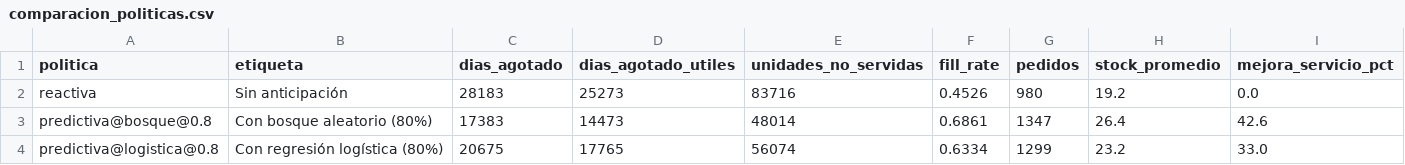
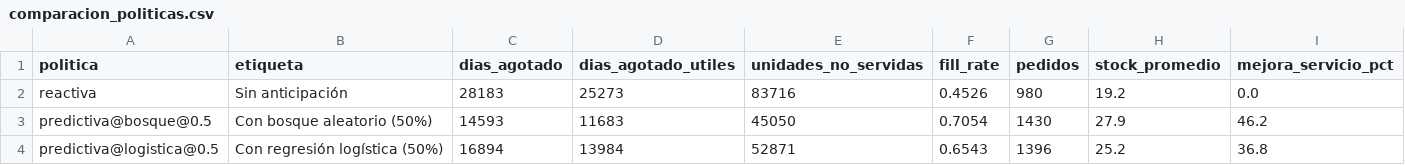
Before and after one commit to sebas-rgb/Sistema-de-prediccion, a CSV file: backend_python/artifacts/reports/comparacion_politicas.csv, drawn as a sheet; removed rows and columns are numbered as before the commit, all else as after; the diff names each change by its address in the sheet, - before the commit and + after, or states it on an @@ line.

```diff
--- a/backend_python/artifacts/reports/comparacion_politicas.csv
+++ b/backend_python/artifacts/reports/comparacion_politicas.csv
-row 3: predictiva@bosque@0.8 | Con bosque aleatorio (80%) | 17383 | 14473 | 48014 | 0.6861 | 1347 | 26.4 | 42.6
-row 4: predictiva@logistica@0.8 | Con regresión logística (80%) | 20675 | 17765 | 56074 | 0.6334 | 1299 | 23.2 | 33.0
+row 3: predictiva@bosque@0.5 | Con bosque aleatorio (50%) | 14593 | 11683 | 45050 | 0.7054 | 1430 | 27.9 | 46.2
+row 4: predictiva@logistica@0.5 | Con regresión logística (50%) | 16894 | 13984 | 52871 | 0.6543 | 1396 | 25.2 | 36.8
```
Also changed, not shown: 29 other files.
